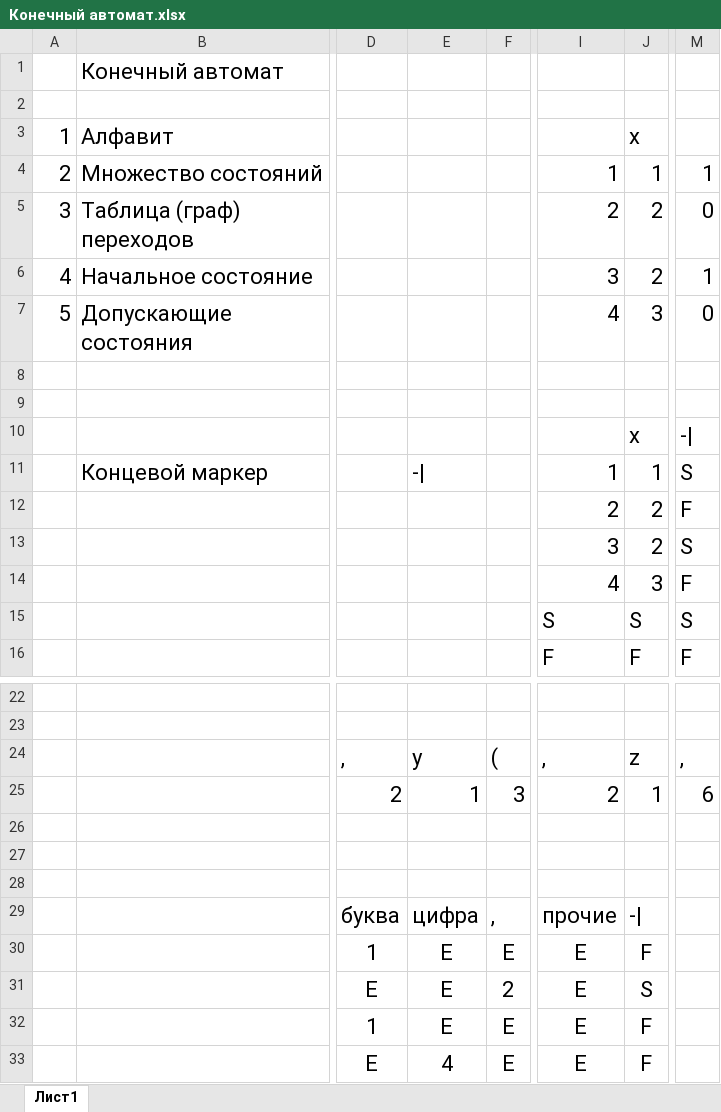
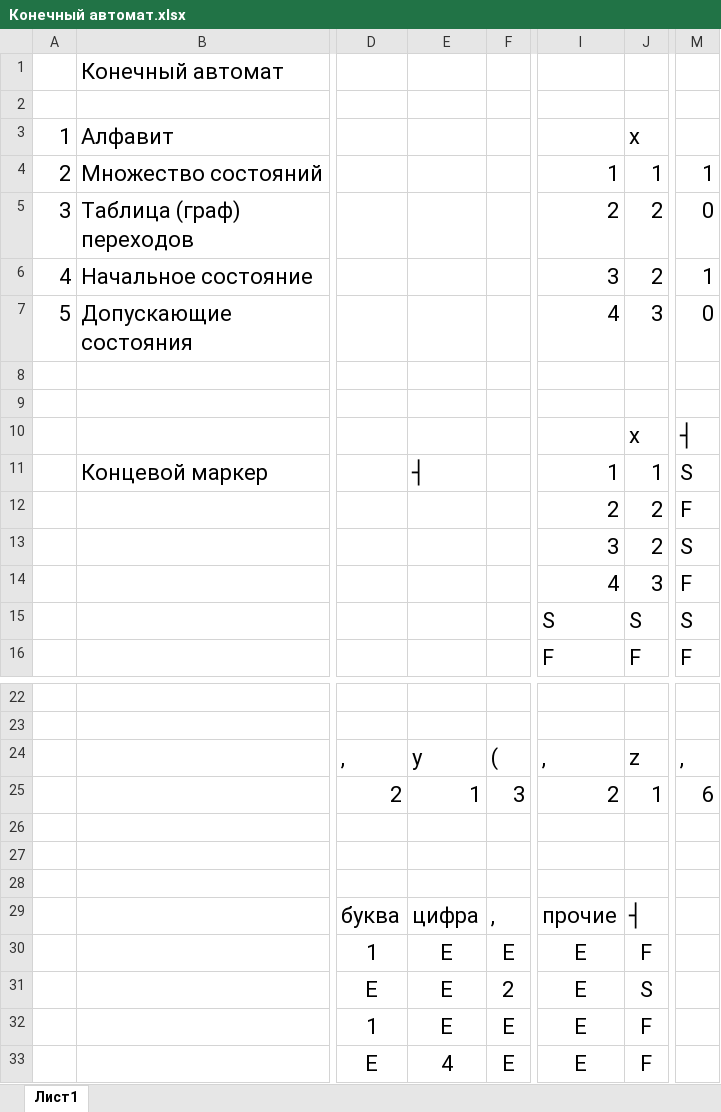
Before and after one commit to novoschool/Work, an Excel workbook: Algorithmization/DetectorAutomat/Конечный автомат.xlsx, sheet Лист1, drawn as a sheet; only a part is shown, gaps mark what is left out; values as stored, in another font and other column widths than the file's, no borders; the diff names each change by its address in the sheet, - before the commit and + after, or states it on an @@ line.

```diff
--- a/Algorithmization/DetectorAutomat/Конечный автомат.xlsx (sheet Лист1)
+++ b/Algorithmization/DetectorAutomat/Конечный автомат.xlsx (sheet Лист1)
-M10: -|
+M10: ┤
-E11: -|
+E11: ┤
-J29: -|
+J29: ┤
```
Also changed, not shown: 3 other files.
